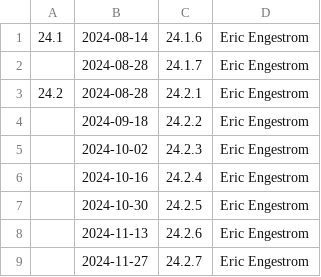
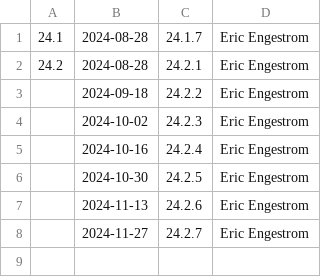
Before and after one commit to evlaV/deckard-mesa, a CSV file: docs/release-calendar.csv, drawn as a sheet.

Commit message:
docs: update calendar for 24.1.6
Part-of: <https://gitlab.freedesktop.org/mesa/mesa/-/merge_requests/30667>

```diff
--- a/docs/release-calendar.csv
+++ b/docs/release-calendar.csv
@@ -1,3 +1,2 @@
-24.1,2024-08-14,24.1.6,Eric Engestrom
-,2024-08-28,24.1.7,Eric Engestrom
+24.1,2024-08-28,24.1.7,Eric Engestrom
 24.2,2024-08-28,24.2.1,Eric Engestrom
```
